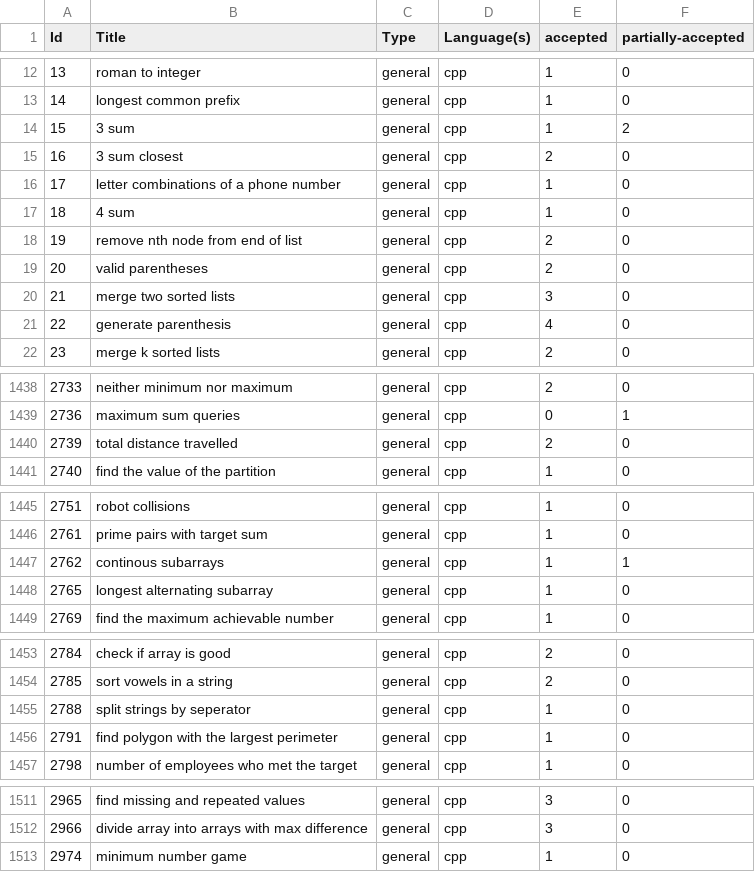
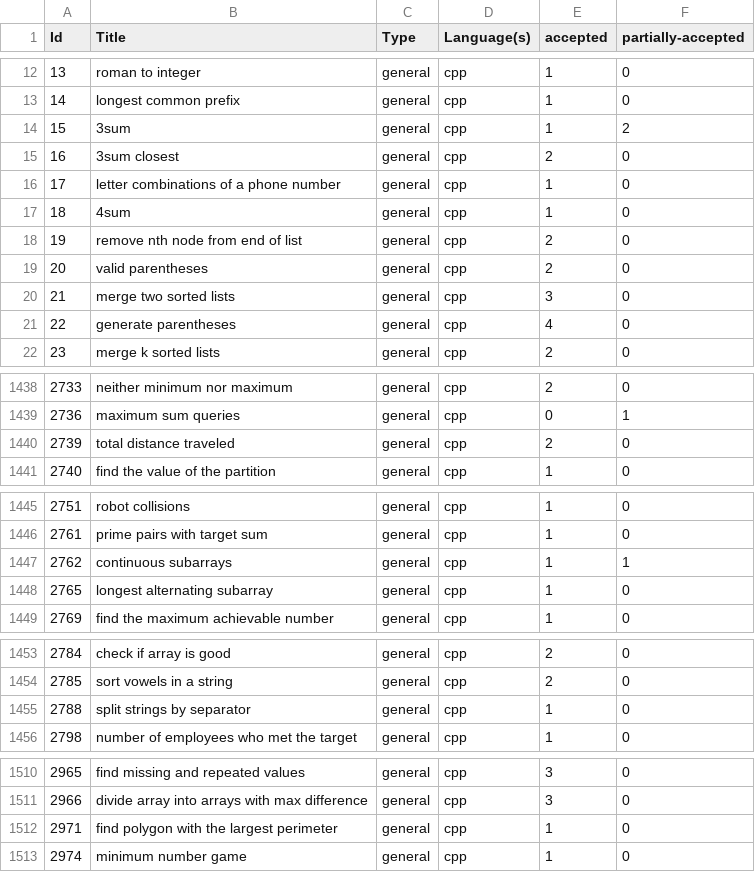
Before and after one commit to shivanshsanoria1/LeetcodeSolutions, a CSV file: stats/generated/leetcode-stats.csv, drawn as a sheet; only a part is shown, gaps mark what is left out.

Commit message:
added lc data comparator; fixed filenames

```diff
--- a/stats/generated/leetcode-stats.csv
+++ b/stats/generated/leetcode-stats.csv
@@ -13,6 +13,6 @@ Id,Title,Type,Language(s),accepted,partially-accepted
 14,longest common prefix,general,cpp,1,0
-15,3 sum,general,cpp,1,2
-16,3 sum closest,general,cpp,2,0
+15,3sum,general,cpp,1,2
+16,3sum closest,general,cpp,2,0
 17,letter combinations of a phone number,general,cpp,1,0
-18,4 sum,general,cpp,1,0
+18,4sum,general,cpp,1,0
 19,remove nth node from end of list,general,cpp,2,0
@@ -20,3 +20,3 @@ Id,Title,Type,Language(s),accepted,partially-accepted
 21,merge two sorted lists,general,cpp,3,0
-22,generate parenthesis,general,cpp,4,0
+22,generate parentheses,general,cpp,4,0
 23,merge k sorted lists,general,cpp,2,0
@@ -1439,3 +1439,3 @@ Id,Title,Type,Language(s),accepted,partially-accepted
 2736,maximum sum queries,general,cpp,0,1
-2739,total distance travelled,general,cpp,2,0
+2739,total distance traveled,general,cpp,2,0
 2740,find the value of the partition,general,cpp,1,0
@@ -1446,3 +1446,3 @@ Id,Title,Type,Language(s),accepted,partially-accepted
 2761,prime pairs with target sum,general,cpp,1,0
-2762,continous subarrays,general,cpp,1,1
+2762,continuous subarrays,general,cpp,1,1
 2765,longest alternating subarray,general,cpp,1,0
@@ -1454,4 +1454,3 @@ Id,Title,Type,Language(s),accepted,partially-accepted
 2785,sort vowels in a string,general,cpp,2,0
-2788,split strings by seperator,general,cpp,1,0
-2791,find polygon with the largest perimeter,general,cpp,1,0
+2788,split strings by separator,general,cpp,1,0
 2798,number of employees who met the target,general,cpp,1,0
@@ -1512,2 +1511,3 @@ Id,Title,Type,Language(s),accepted,partially-accepted
 2966,divide array into arrays with max difference,general,cpp,3,0
+2971,find polygon with the largest perimeter,general,cpp,1,0
 2974,minimum number game,general,cpp,1,0
```
Also changed, not shown: 46 other files.
